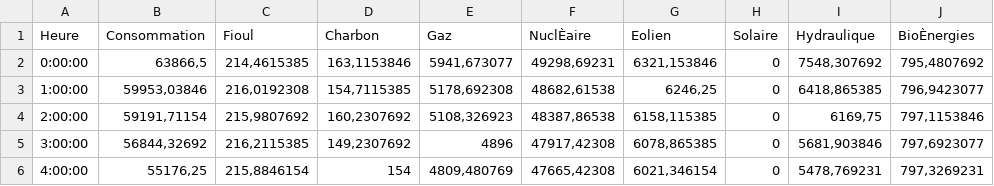
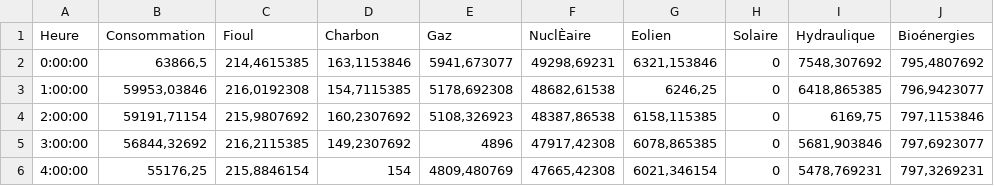
Before and after one commit to Matperrin-ds/Dataviz, a CSV file: dataavg.csv, drawn as a sheet; only a part is shown.

Commit message:
Add files via upload

```diff
--- a/dataavg.csv
+++ b/dataavg.csv
@@ -1,2 +1,2 @@
-Heure;Consommation;Fioul;Charbon;Gaz;NuclÈaire;Eolien;Solaire;Hydraulique;BioÈnergies
+Heure;Consommation;Fioul;Charbon;Gaz;NuclÈaire;Eolien;Solaire;Hydraulique;Bioénergies
 0:00:00;63866,5;214,4615385;163,1153846;5941,673077;49298,69231;6321,153846;0;7548,307692;795,4807692
```
